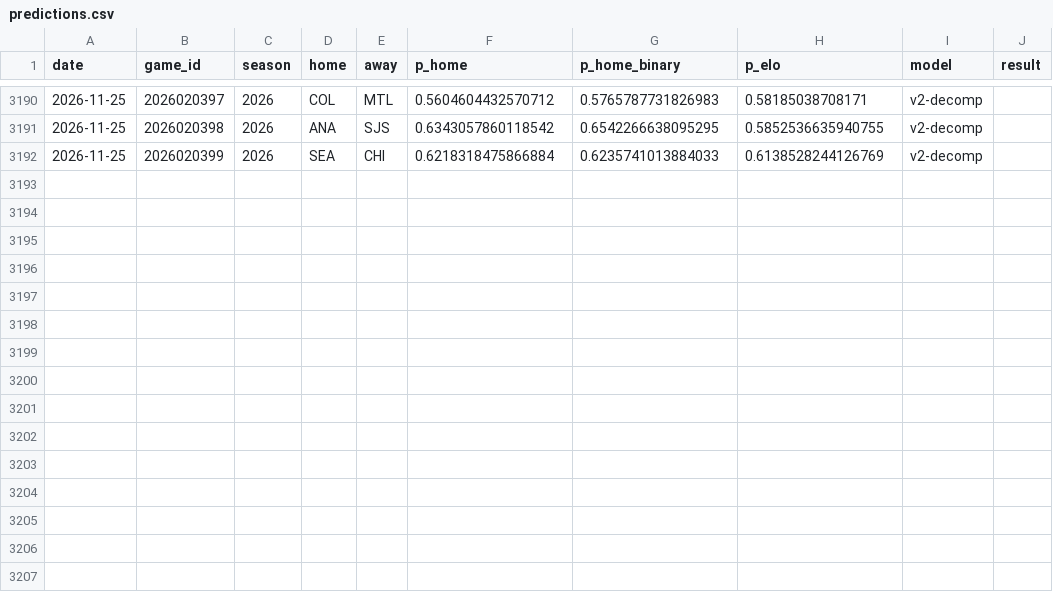
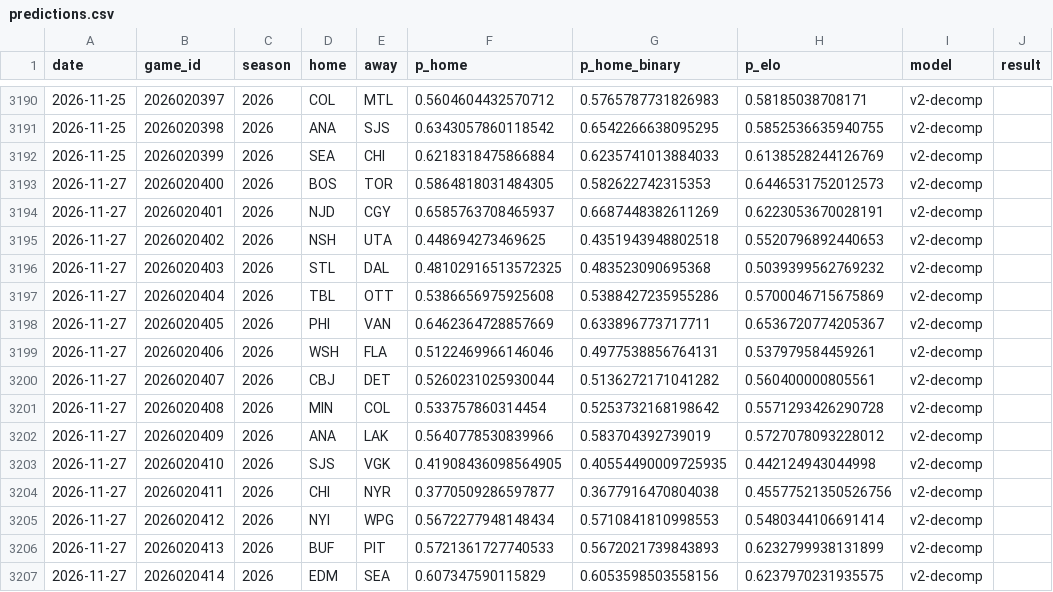
Before and after one commit to azcal/mbm-nhl, a CSV file: logs/predictions.csv, drawn as a sheet; only a part is shown, gaps mark what is left out; the diff names each change by its address in the sheet, - before the commit and + after, or states it on an @@ line.

```diff
--- a/logs/predictions.csv
+++ b/logs/predictions.csv
+row 3193: 2026-11-27 | 2026020400 | 2026 | BOS | TOR | 0.5864818031484305 | 0.582622742315353 | 0.6446531752012573 | v2-decomp
+row 3194: 2026-11-27 | 2026020401 | 2026 | NJD | CGY | 0.6585763708465937 | 0.6687448382611269 | 0.6223053670028191 | v2-decomp
+row 3195: 2026-11-27 | 2026020402 | 2026 | NSH | UTA | 0.448694273469625 | 0.4351943948802518 | 0.5520796892440653 | v2-decomp
+row 3196: 2026-11-27 | 2026020403 | 2026 | STL | DAL | 0.48102916513572325 | 0.483523090695368 | 0.5039399562769232 | v2-decomp
+row 3197: 2026-11-27 | 2026020404 | 2026 | TBL | OTT | 0.5386656975925608 | 0.5388427235955286 | 0.5700046715675869 | v2-decomp
+row 3198: 2026-11-27 | 2026020405 | 2026 | PHI | VAN | 0.6462364728857669 | 0.633896773717711 | 0.6536720774205367 | v2-decomp
+row 3199: 2026-11-27 | 2026020406 | 2026 | WSH | FLA | 0.5122469966146046 | 0.4977538856764131 | 0.537979584459261 | v2-decomp
+row 3200: 2026-11-27 | 2026020407 | 2026 | CBJ | DET | 0.5260231025930044 | 0.5136272171041282 | 0.560400000805561 | v2-decomp
+row 3201: 2026-11-27 | 2026020408 | 2026 | MIN | COL | 0.533757860314454 | 0.5253732168198642 | 0.5571293426290728 | v2-decomp
+row 3202: 2026-11-27 | 2026020409 | 2026 | ANA | LAK | 0.5640778530839966 | 0.583704392739019 | 0.5727078093228012 | v2-decomp
+row 3203: 2026-11-27 | 2026020410 | 2026 | SJS | VGK | 0.41908436098564905 | 0.40554490009725935 | 0.442124943044998 | v2-decomp
+row 3204: 2026-11-27 | 2026020411 | 2026 | CHI | NYR | 0.3770509286597877 | 0.3677916470804038 | 0.45577521350526756 | v2-decomp
+row 3205: 2026-11-27 | 2026020412 | 2026 | NYI | WPG | 0.5672277948148434 | 0.5710841810998553 | 0.5480344106691414 | v2-decomp
+row 3206: 2026-11-27 | 2026020413 | 2026 | BUF | PIT | 0.5721361727740533 | 0.5672021739843893 | 0.6232799938131899 | v2-decomp
+row 3207: 2026-11-27 | 2026020414 | 2026 | EDM | SEA | 0.607347590115829 | 0.6053598503558156 | 0.6237970231935575 | v2-decomp
```
Also changed, not shown: 2 other files.
